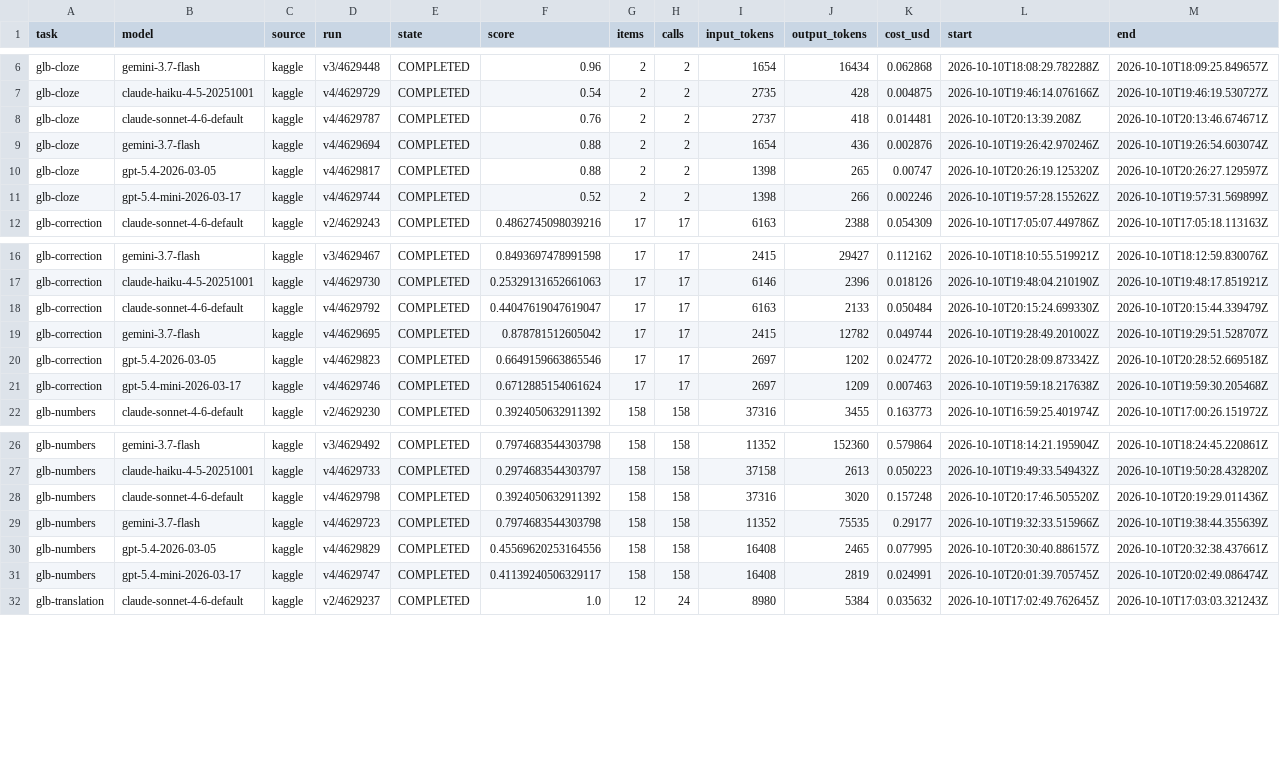
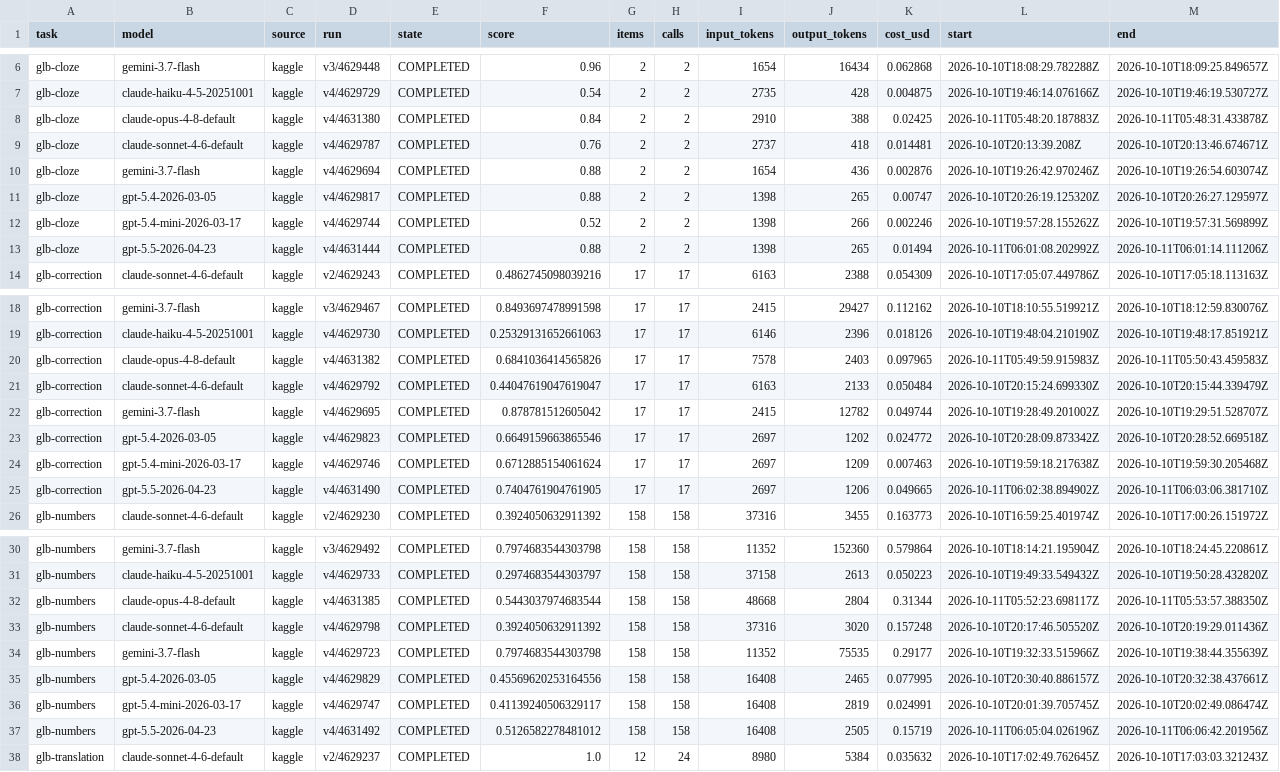
Before and after one commit to georgekobaidze/georgian-language-benchmarks, a CSV file: analysis/runs.csv, drawn as a sheet; only a part is shown, gaps mark what is left out; the diff covers the shown part only; the diff names each change by its address in the sheet, - before the commit and + after, or states it on an @@ line.

Commit message:
Add tasks pae

```diff
--- a/analysis/runs.csv
+++ b/analysis/runs.csv
+row 8: glb-cloze | claude-opus-4-8-default | kaggle | v4/4631380 | COMPLETED | 0.84 | 2 | 2 | 2910 | 388 | 0.02425 | 2026-10-11T05:48:20.187883Z | 2026-10-11T05:48:31.433878Z
+row 13: glb-cloze | gpt-5.5-2026-04-23 | kaggle | v4/4631444 | COMPLETED | 0.88 | 2 | 2 | 1398 | 265 | 0.01494 | 2026-10-11T06:01:08.202992Z | 2026-10-11T06:01:14.111206Z
+row 20: glb-correction | claude-opus-4-8-default | kaggle | v4/4631382 | COMPLETED | 0.6841036414565826 | 17 | 17 | 7578 | 2403 | 0.097965 | 2026-10-11T05:49:59.915983Z | 2026-10-11T05:50:43.459583Z
+row 25: glb-correction | gpt-5.5-2026-04-23 | kaggle | v4/4631490 | COMPLETED | 0.7404761904761905 | 17 | 17 | 2697 | 1206 | 0.049665 | 2026-10-11T06:02:38.894902Z | 2026-10-11T06:03:06.381710Z
+row 32: glb-numbers | claude-opus-4-8-default | kaggle | v4/4631385 | COMPLETED | 0.5443037974683544 | 158 | 158 | 48668 | 2804 | 0.31344 | 2026-10-11T05:52:23.698117Z | 2026-10-11T05:53:57.388350Z
+row 37: glb-numbers | gpt-5.5-2026-04-23 | kaggle | v4/4631492 | COMPLETED | 0.5126582278481012 | 158 | 158 | 16408 | 2505 | 0.15719 | 2026-10-11T06:05:04.026196Z | 2026-10-11T06:06:42.201956Z
```
Also changed, not shown: 4 added rows elsewhere in this file, 4 other files.
